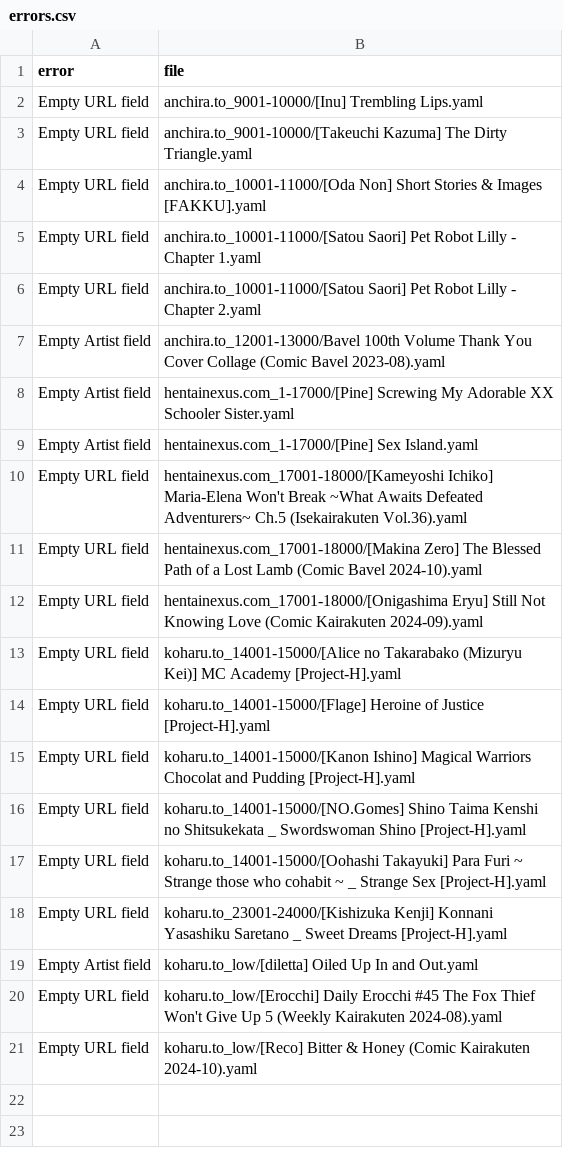
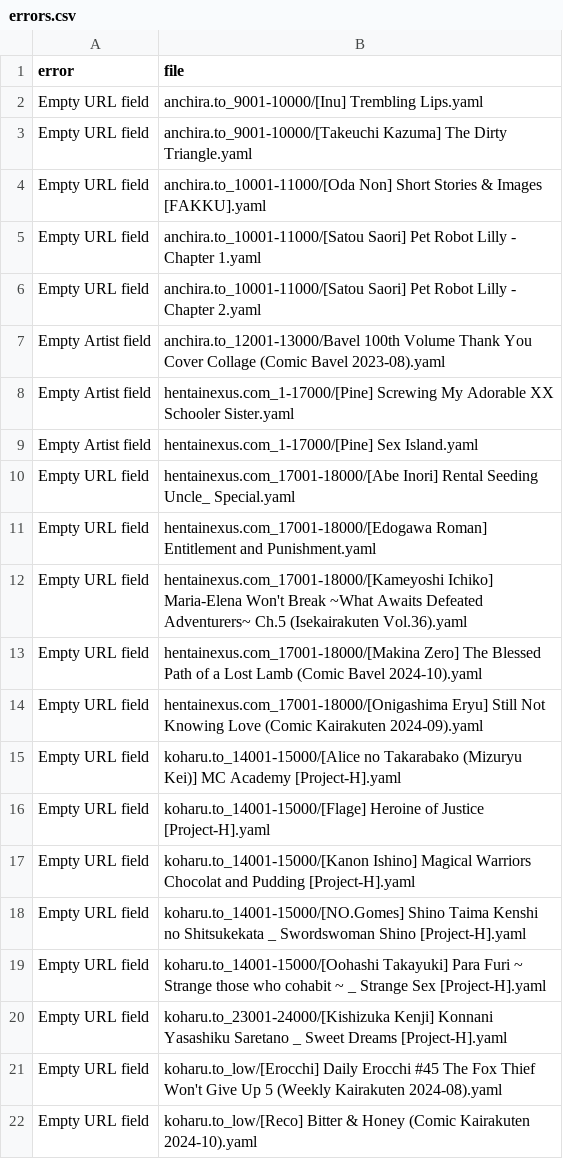
Before and after one commit to ccdc06/metadata, a CSV file: indexes/errors.csv, drawn as a sheet; removed rows and columns are numbered as before the commit, all else as after; the diff names each change by its address in the sheet, - before the commit and + after, or states it on an @@ line.

```diff
--- a/indexes/errors.csv
+++ b/indexes/errors.csv
+row 10: Empty URL field | hentainexus.com_17001-18000/[Abe Inori] Rental Seeding Uncle_ Special.yaml
+row 11: Empty URL field | hentainexus.com_17001-18000/[Edogawa Roman] Entitlement and Punishment.yaml
-row 19: Empty Artist field | koharu.to_low/[diletta] Oiled Up In and Out.yaml
```
Also changed, not shown: indexes/tags.csv, 49 other files.
